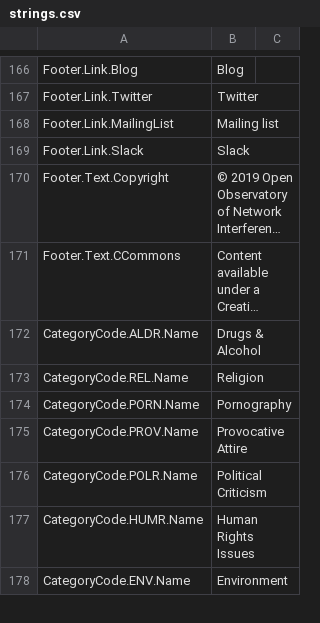
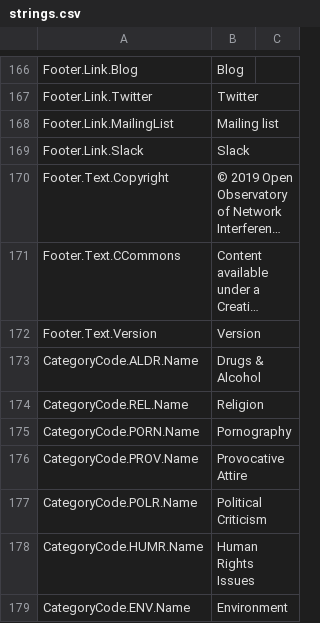
Before and after one commit to ooni/translations, a CSV file: explorer/en/strings.csv, drawn as a sheet; only a part is shown, gaps mark what is left out; long unchanged cells end in …; the diff names each change by its address in the sheet, - before the commit and + after, or states it on an @@ line.

Commit message:
Update explorer copy
Added in ooni/explorer#329

```diff
--- a/explorer/en/strings.csv
+++ b/explorer/en/strings.csv
+row 172: Footer.Text.Version | Version
```
Also changed, not shown: 1 other file.
